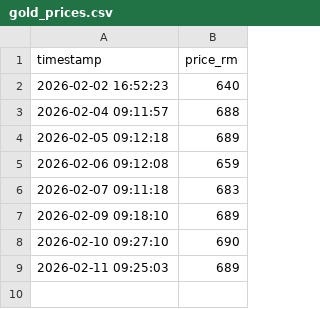
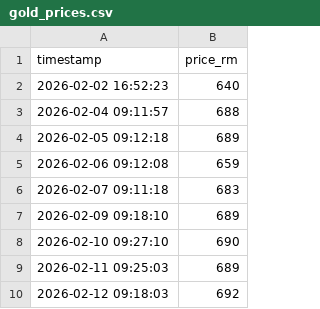
Before and after one commit to areef01/public-gold-scraper, a CSV file: PG_price_project/gold_prices.csv, drawn as a sheet.

```diff
--- a/PG_price_project/gold_prices.csv
+++ b/PG_price_project/gold_prices.csv
@@ -9 +9,2 @@ timestamp,price_rm
 2026-02-11 09:25:03,689
+2026-02-12 09:18:03,692
```
